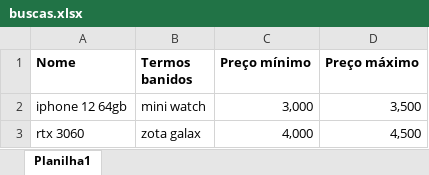
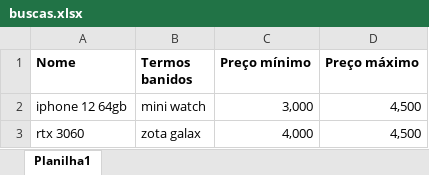
Before and after one commit to eborgesfreitas/Automacao-web, an Excel workbook: buscas.xlsx, sheet Planilha1, drawn as a sheet; values as stored, in another font and other column widths than the file's, no borders; the diff names each change by its address in the sheet, - before the commit and + after, or states it on an @@ line.

```diff
--- a/buscas.xlsx (sheet Planilha1)
+++ b/buscas.xlsx (sheet Planilha1)
-D2 (Preço máximo): 3,500
+D2 (Preço máximo): 4,500
```
Also changed, not shown: 1 other file.
